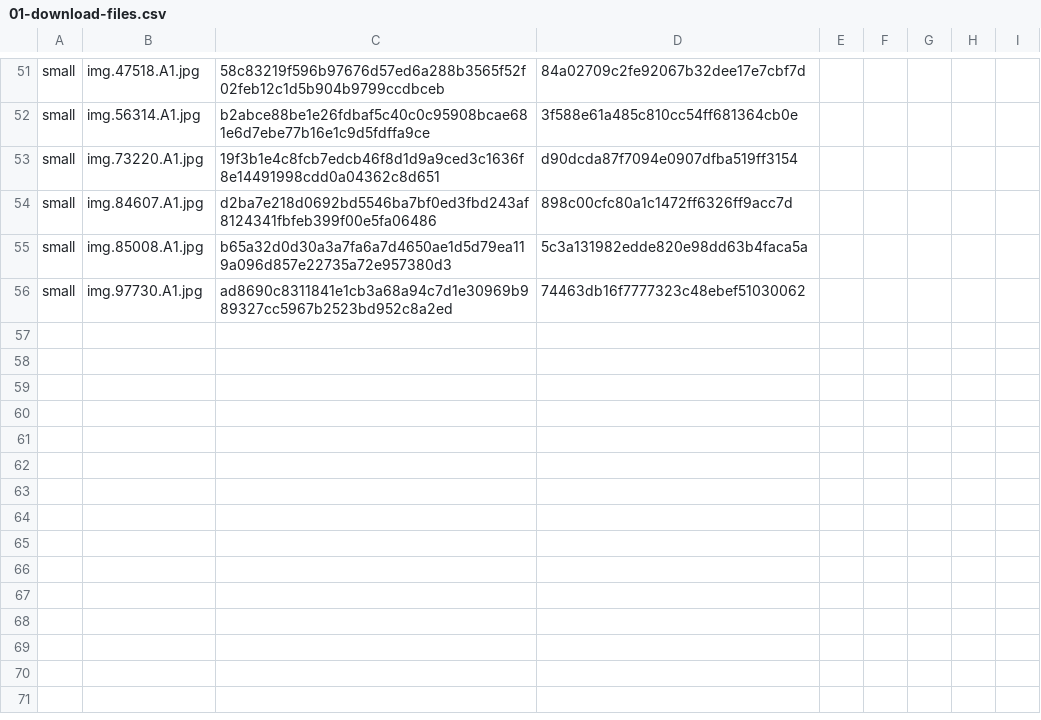
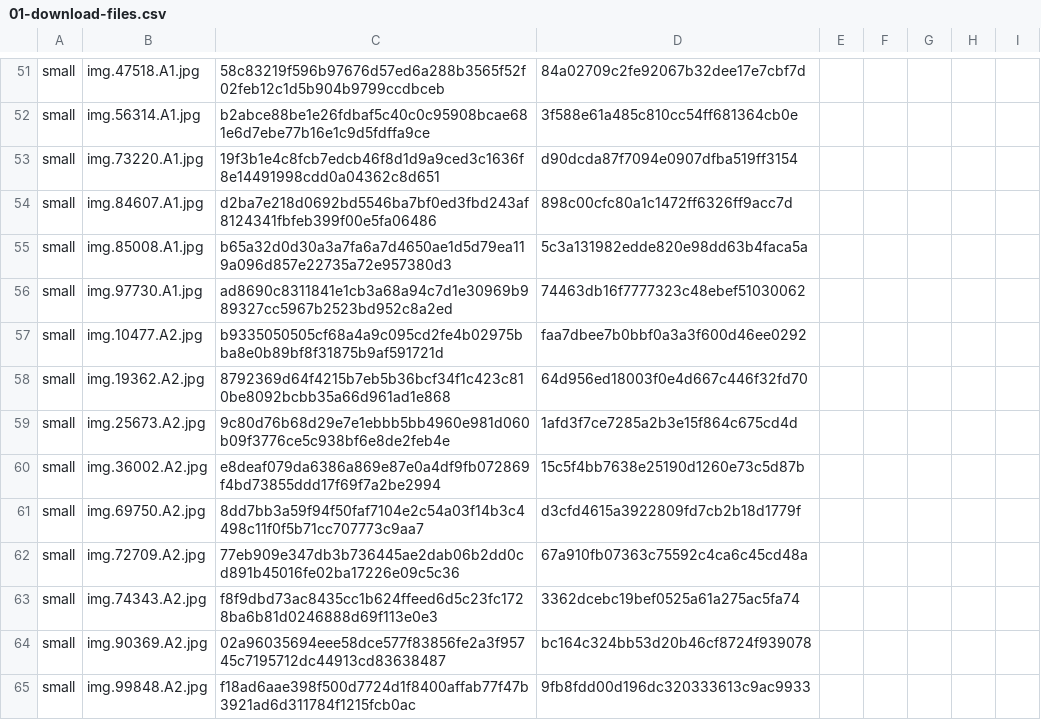
Before and after one commit to safenetforum-community/ant-agent, a CSV file: test-files/01-download-files.csv, drawn as a sheet; only a part is shown, gaps mark what is left out; the diff names each change by its address in the sheet, - before the commit and + after, or states it on an @@ line.

Commit message:
additional small files

```diff
--- a/test-files/01-download-files.csv
+++ b/test-files/01-download-files.csv
+row 57: small | img.10477.A2.jpg | b9335050505cf68a4a9c095cd2fe4b02975bba8e0b89bf8f31875b9af591721d | faa7dbee7b0bbf0a3a3f600d46ee0292
+row 58: small | img.19362.A2.jpg | 8792369d64f4215b7eb5b36bcf34f1c423c810be8092bcbb35a66d961ad1e868 | 64d956ed18003f0e4d667c446f32fd70
+row 59: small | img.25673.A2.jpg | 9c80d76b68d29e7e1ebbb5bb4960e981d060b09f3776ce5c938bf6e8de2feb4e | 1afd3f7ce7285a2b3e15f864c675cd4d
+row 60: small | img.36002.A2.jpg | e8deaf079da6386a869e87e0a4df9fb072869f4bd73855ddd17f69f7a2be2994 | 15c5f4bb7638e25190d1260e73c5d87b
+row 61: small | img.69750.A2.jpg | 8dd7bb3a59f94f50faf7104e2c54a03f14b3c4498c11f0f5b71cc707773c9aa7 | d3cfd4615a3922809fd7cb2b18d1779f
+row 62: small | img.72709.A2.jpg | 77eb909e347db3b736445ae2dab06b2dd0cd891b45016fe02ba17226e09c5c36 | 67a910fb07363c75592c4ca6c45cd48a
+row 63: small | img.74343.A2.jpg | f8f9dbd73ac8435cc1b624ffeed6d5c23fc1728ba6b81d0246888d69f113e0e3 | 3362dcebc19bef0525a61a275ac5fa74
+row 64: small | img.90369.A2.jpg | 02a96035694eee58dce577f83856fe2a3f95745c7195712dc44913cd83638487 | bc164c324bb53d20b46cf8724f939078
+row 65: small | img.99848.A2.jpg | f18ad6aae398f500d7724d1f8400affab77f47b3921ad6d311784f1215fcb0ac | 9fb8fdd00d196dc320333613c9ac9933
```
